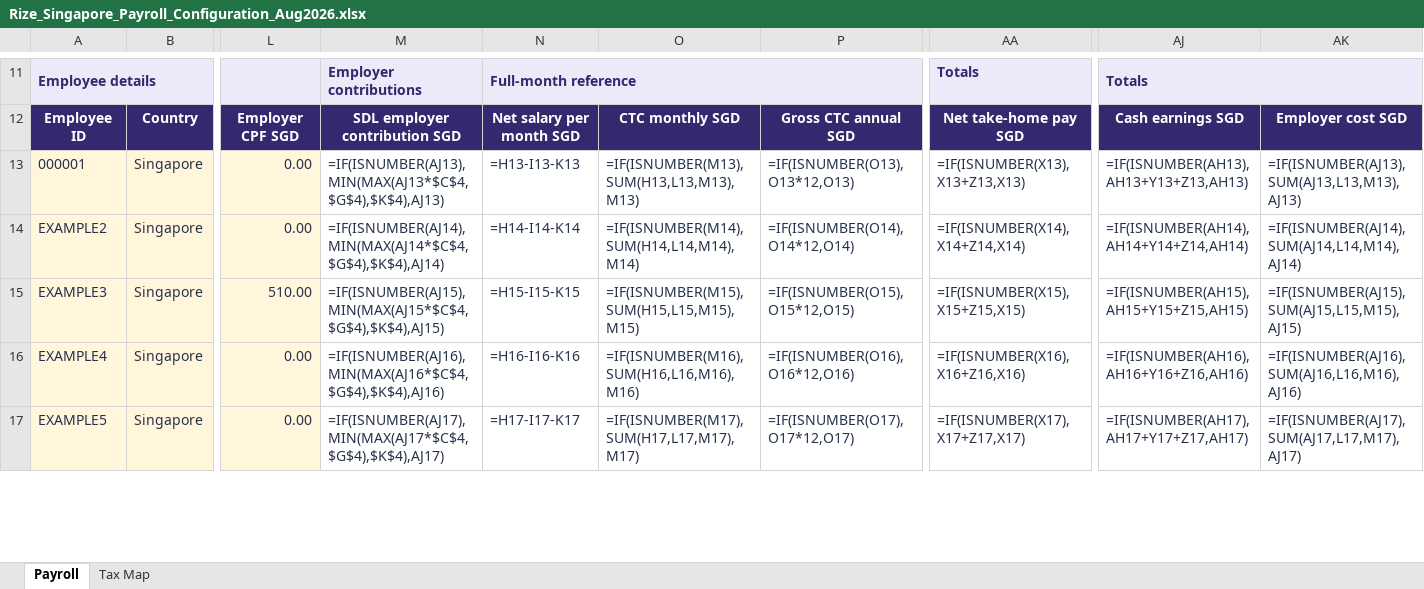
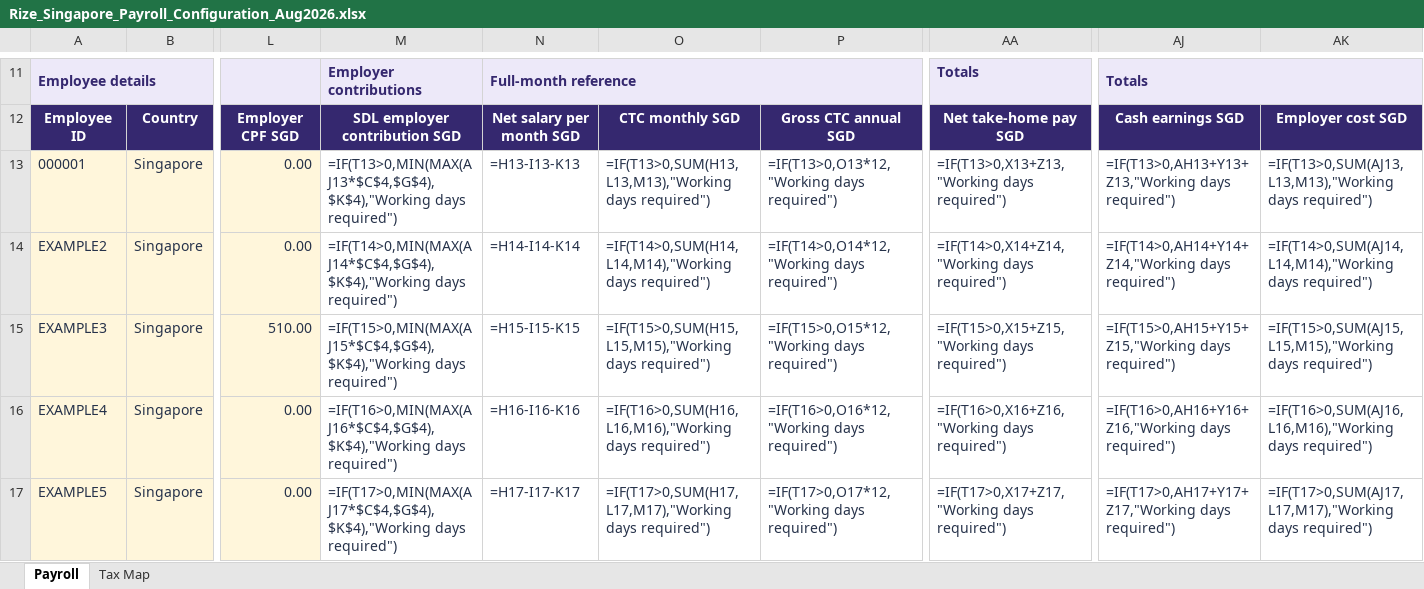
Before and after one commit to biztinct/gitlocal, an Excel workbook: outputs/sg-payroll-20261014/Rize_Singapore_Payroll_Configuration_Aug2026.xlsx, sheet Payroll, drawn as a sheet; only a part is shown, gaps mark what is left out; values as stored, in another font and other column widths than the file's, no borders; formulas are shown in place of their values; the diff covers the shown part only; the diff names each change by its address in the sheet, - before the commit and + after, or states it on an @@ line.

Commit message:
fix(payroll): use Singapore formulas supported by the deployed engine

```diff
--- a/outputs/sg-payroll-20261014/Rize_Singapore_Payroll_Configuration_Aug2026.xlsx (sheet Payroll)
+++ b/outputs/sg-payroll-20261014/Rize_Singapore_Payroll_Configuration_Aug2026.xlsx (sheet Payroll)
-M13: =IF(ISNUMBER(AJ13),MIN(MAX(AJ13*$C$4,$G$4),$K$4),AJ13)
+M13: =IF(T13>0,MIN(MAX(AJ13*$C$4,$G$4),$K$4),"Working days required")
-O13: =IF(ISNUMBER(M13),SUM(H13,L13,M13),M13)
+O13: =IF(T13>0,SUM(H13,L13,M13),"Working days required")
-P13: =IF(ISNUMBER(O13),O13*12,O13)
+P13: =IF(T13>0,O13*12,"Working days required")
-AA13: =IF(ISNUMBER(X13),X13+Z13,X13)
+AA13: =IF(T13>0,X13+Z13,"Working days required")
-AJ13: =IF(ISNUMBER(AH13),AH13+Y13+Z13,AH13)
+AJ13: =IF(T13>0,AH13+Y13+Z13,"Working days required")
-AK13: =IF(ISNUMBER(AJ13),SUM(AJ13,L13,M13),AJ13)
+AK13: =IF(T13>0,SUM(AJ13,L13,M13),"Working days required")
-M14: =IF(ISNUMBER(AJ14),MIN(MAX(AJ14*$C$4,$G$4),$K$4),AJ14)
+M14: =IF(T14>0,MIN(MAX(AJ14*$C$4,$G$4),$K$4),"Working days required")
-O14: =IF(ISNUMBER(M14),SUM(H14,L14,M14),M14)
+O14: =IF(T14>0,SUM(H14,L14,M14),"Working days required")
-P14: =IF(ISNUMBER(O14),O14*12,O14)
+P14: =IF(T14>0,O14*12,"Working days required")
-AA14: =IF(ISNUMBER(X14),X14+Z14,X14)
+AA14: =IF(T14>0,X14+Z14,"Working days required")
-AJ14: =IF(ISNUMBER(AH14),AH14+Y14+Z14,AH14)
+AJ14: =IF(T14>0,AH14+Y14+Z14,"Working days required")
-AK14: =IF(ISNUMBER(AJ14),SUM(AJ14,L14,M14),AJ14)
+AK14: =IF(T14>0,SUM(AJ14,L14,M14),"Working days required")
-M15: =IF(ISNUMBER(AJ15),MIN(MAX(AJ15*$C$4,$G$4),$K$4),AJ15)
+M15: =IF(T15>0,MIN(MAX(AJ15*$C$4,$G$4),$K$4),"Working days required")
-O15: =IF(ISNUMBER(M15),SUM(H15,L15,M15),M15)
+O15: =IF(T15>0,SUM(H15,L15,M15),"Working days required")
-P15: =IF(ISNUMBER(O15),O15*12,O15)
+P15: =IF(T15>0,O15*12,"Working days required")
-AA15: =IF(ISNUMBER(X15),X15+Z15,X15)
+AA15: =IF(T15>0,X15+Z15,"Working days required")
-AJ15: =IF(ISNUMBER(AH15),AH15+Y15+Z15,AH15)
+AJ15: =IF(T15>0,AH15+Y15+Z15,"Working days required")
-AK15: =IF(ISNUMBER(AJ15),SUM(AJ15,L15,M15),AJ15)
+AK15: =IF(T15>0,SUM(AJ15,L15,M15),"Working days required")
-M16: =IF(ISNUMBER(AJ16),MIN(MAX(AJ16*$C$4,$G$4),$K$4),AJ16)
+M16: =IF(T16>0,MIN(MAX(AJ16*$C$4,$G$4),$K$4),"Working days required")
-O16: =IF(ISNUMBER(M16),SUM(H16,L16,M16),M16)
+O16: =IF(T16>0,SUM(H16,L16,M16),"Working days required")
-P16: =IF(ISNUMBER(O16),O16*12,O16)
+P16: =IF(T16>0,O16*12,"Working days required")
-AA16: =IF(ISNUMBER(X16),X16+Z16,X16)
+AA16: =IF(T16>0,X16+Z16,"Working days required")
-AJ16: =IF(ISNUMBER(AH16),AH16+Y16+Z16,AH16)
+AJ16: =IF(T16>0,AH16+Y16+Z16,"Working days required")
-AK16: =IF(ISNUMBER(AJ16),SUM(AJ16,L16,M16),AJ16)
+AK16: =IF(T16>0,SUM(AJ16,L16,M16),"Working days required")
-M17: =IF(ISNUMBER(AJ17),MIN(MAX(AJ17*$C$4,$G$4),$K$4),AJ17)
+M17: =IF(T17>0,MIN(MAX(AJ17*$C$4,$G$4),$K$4),"Working days required")
-O17: =IF(ISNUMBER(M17),SUM(H17,L17,M17),M17)
+O17: =IF(T17>0,SUM(H17,L17,M17),"Working days required")
-P17: =IF(ISNUMBER(O17),O17*12,O17)
+P17: =IF(T17>0,O17*12,"Working days required")
-AA17: =IF(ISNUMBER(X17),X17+Z17,X17)
+AA17: =IF(T17>0,X17+Z17,"Working days required")
-AJ17: =IF(ISNUMBER(AH17),AH17+Y17+Z17,AH17)
+AJ17: =IF(T17>0,AH17+Y17+Z17,"Working days required")
-AK17: =IF(ISNUMBER(AJ17),SUM(AJ17,L17,M17),AJ17)
+AK17: =IF(T17>0,SUM(AJ17,L17,M17),"Working days required")
```
Also changed, not shown: 18 edited cells elsewhere in this sheet, outputs/sg-payroll-20261014/Rize_Singapore_Monthly_Inputs.xlsx, 2 other files.
